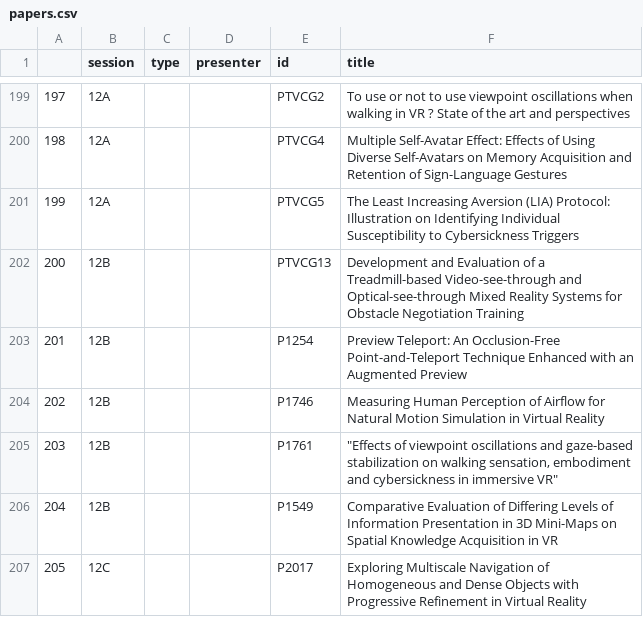
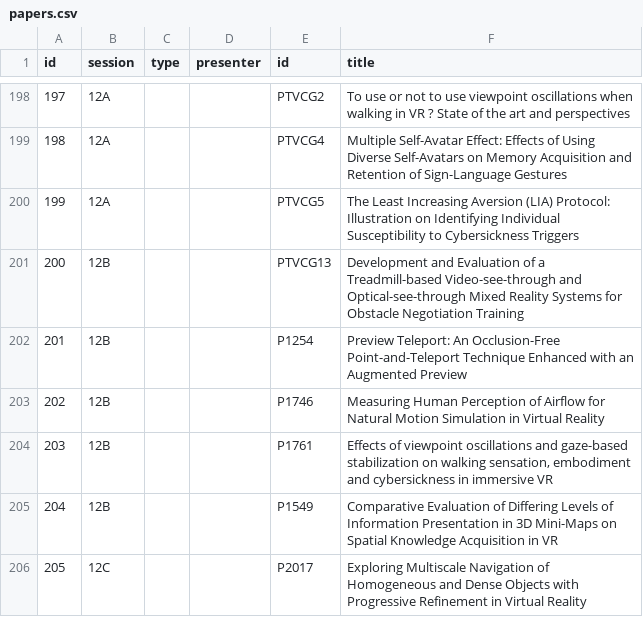
Before and after one commit to ieeevr/dev, a CSV file: _data/papers.csv, drawn as a sheet; only a part is shown, gaps mark what is left out; addresses are those after the commit; the diff covers the shown part only; the diff names each change by its address in the sheet, - before the commit and + after, or states it on an @@ line.

```diff
--- a/_data/papers.csv
+++ b/_data/papers.csv
@@ column A (id) renumbered in row 1 @@
-F204 (title): "Effects of viewpoint oscillations and gaze-based stabilization on walking sensation, embodiment and cybersickness in immersive VR"
+F204 (title): Effects of viewpoint oscillations and gaze-based stabilization on walking sensation, embodiment and cybersickness in immersive VR
```
Also changed, not shown: 1 removed row and 14 edited cells elsewhere in this file, 1 other file.
